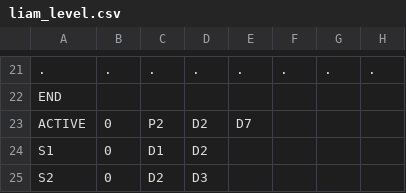
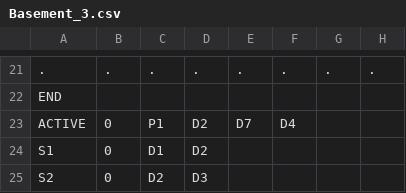
Before and after one commit to zmthy/play-dead, a CSV file: PlayDead_PSK/Platformer/Content/Story/Basement_3.csv (was PlayDead_PSK/Platformer/Content/Story/liam_level.csv), drawn as a sheet; only a part is shown, gaps mark what is left out; the diff names each change by its address in the sheet, - before the commit and + after, or states it on an @@ line.

```diff
--- a/PlayDead_PSK/Platformer/Content/Story/liam_level.csv
+++ b/PlayDead_PSK/Platformer/Content/Story/Basement_3.csv
-C23: P2
+C23: P1
-F23: (empty)
+F23: D4
```
Also changed, not shown: PlayDead_PSK/Platformer/Content/Story/Basement_2.csv, 2 other files.
